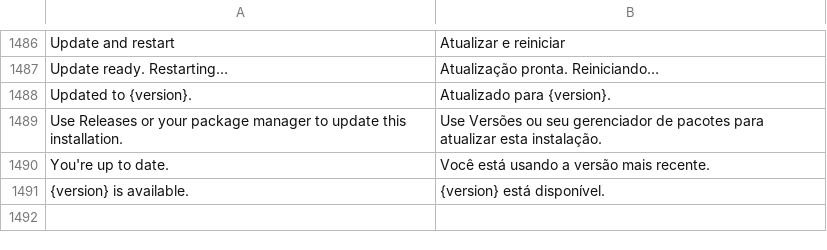
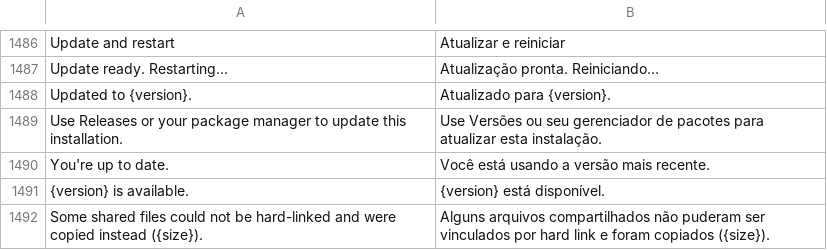
Before and after one commit to 1T0day/craft-anything, a TSV file: crates/ui-egui/src/i18n/pt-br.tsv, drawn as a sheet; only a part is shown, gaps mark what is left out; the diff names each change by its address in the sheet, - before the commit and + after, or states it on an @@ line.

```diff
--- a/crates/ui-egui/src/i18n/pt-br.tsv
+++ b/crates/ui-egui/src/i18n/pt-br.tsv
+row 1492: Some shared files could not be hard-linked and were copied instead ({size}). | Alguns arquivos compartilhados não puderam ser vinculados por hard link e foram copiados ({size}).
```
Also changed, not shown: crates/ui-egui/src/i18n/it.tsv, crates/ui-egui/src/i18n/ka.tsv, 16 other files.
